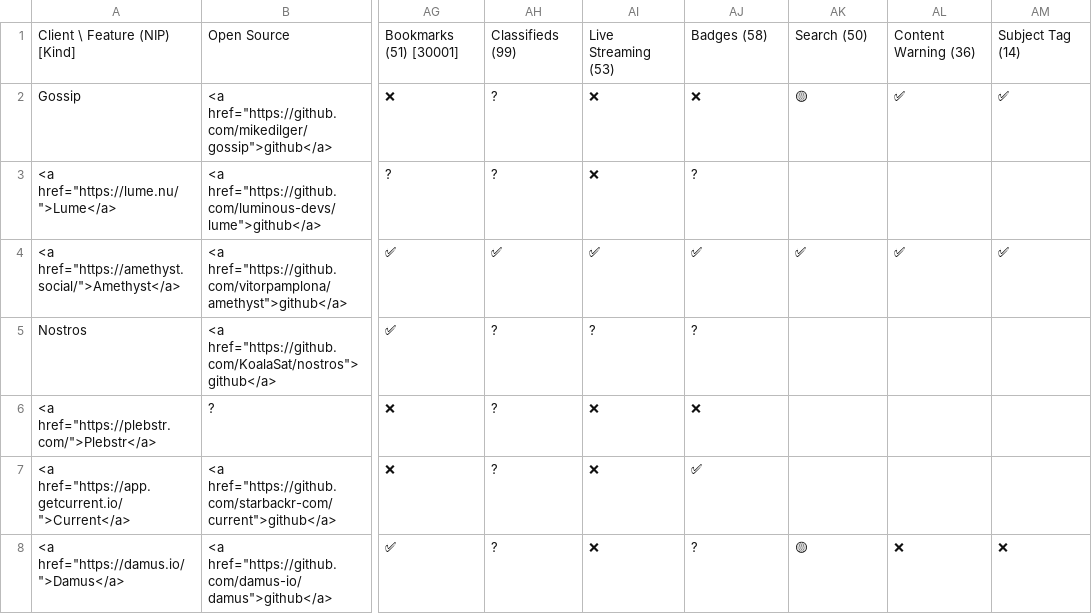
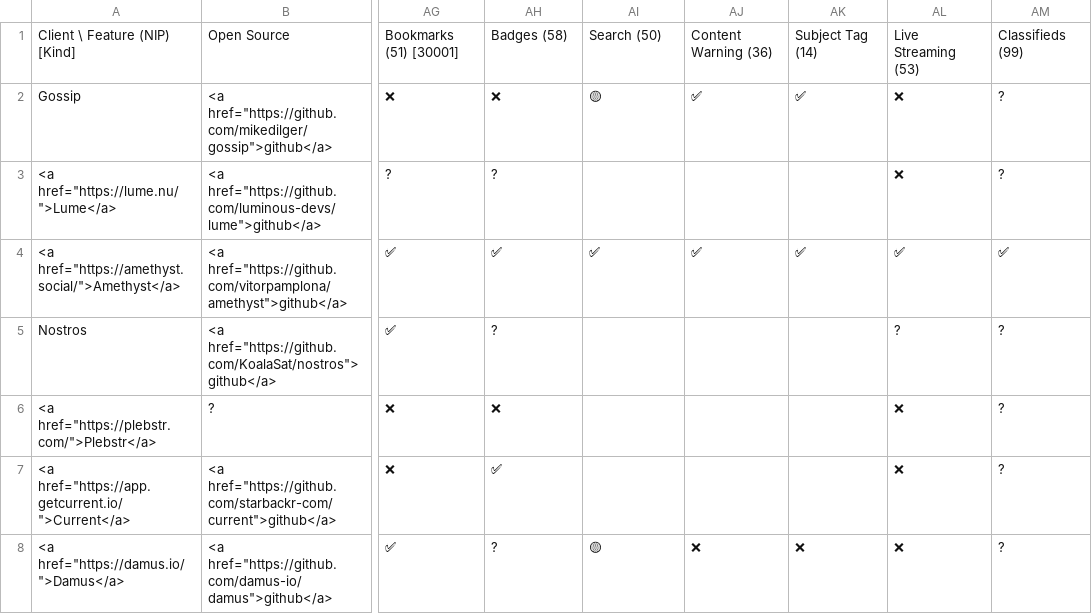
Before and after one commit to nostorg/clients, a CSV file: _data/clients.csv, drawn as a sheet; only a part is shown, gaps mark what is left out; the diff covers the shown part only; the diff names each change by its address in the sheet, - before the commit and + after, or states it on an @@ line.

Commit message:
Move columns: live stream, classifieds

```diff
--- a/_data/clients.csv
+++ b/_data/clients.csv
-AH1: Classifieds (99)
+AH1: Badges (58)
-AI1: Live Streaming (53)
+AI1: Search (50)
-AJ1: Badges (58)
+AJ1: Content Warning (36)
-AK1: Search (50)
+AK1: Subject Tag (14)
-AL1: Content Warning (36)
+AL1: Live Streaming (53)
-AM1: Subject Tag (14)
+AM1: Classifieds (99)
-AH2: ?
+AH2: ❌
-AI2: ❌
+AI2: 🟡
-AJ2: ❌
+AJ2: ✅
-AK2: 🟡
+AK2: ✅
-AL2: ✅
+AL2: ❌
-AM2: ✅
+AM2: ?
-AI3: ❌
+AI3: (empty)
-AJ3: ?
+AJ3: (empty)
-AL3: (empty)
+AL3: ❌
-AM3: (empty)
+AM3: ?
-AI5: ?
+AI5: (empty)
-AJ5: ?
+AJ5: (empty)
-AL5: (empty)
+AL5: ?
-AM5:AM7: (empty)
+AM5:AM7: ?
-AH6: ?
+AH6: ❌
-AI6:AI7: ❌
+AI6:AI7: (empty)
-AJ6: ❌
+AJ6: (empty)
-AL6:AL7: (empty)
+AL6:AL7: ❌
-AH7: ?
+AH7: ✅
-AJ7: ✅
+AJ7: (empty)
-AI8: ❌
+AI8: 🟡
-AJ8: ?
+AJ8: ❌
-AK8: 🟡
+AK8: ❌
-AM8: ❌
+AM8: ?
```
Also changed, not shown: 76 edited cells elsewhere in this file.
